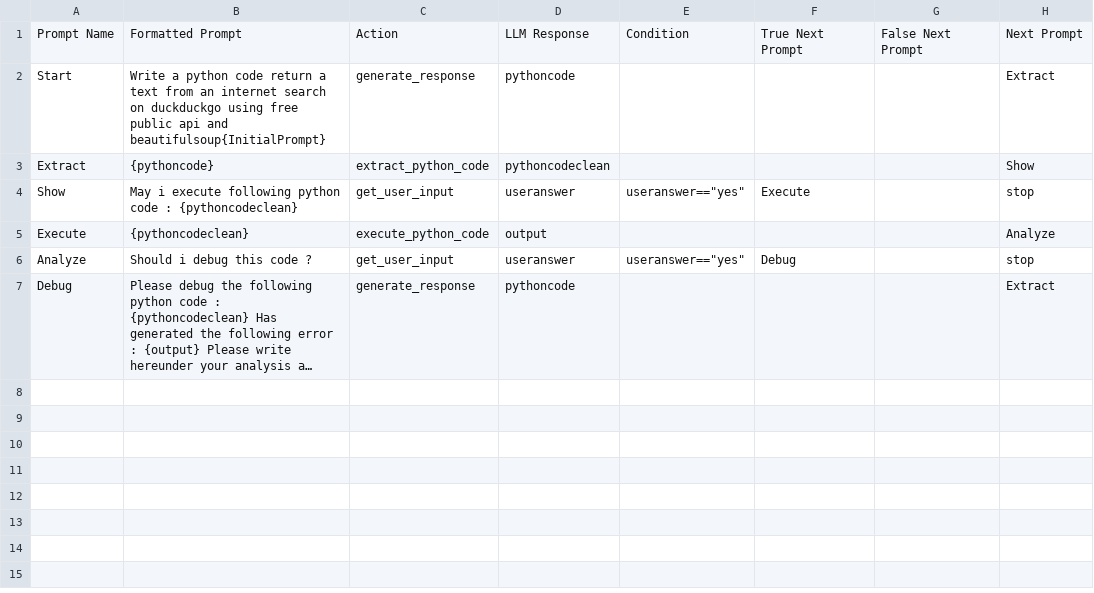
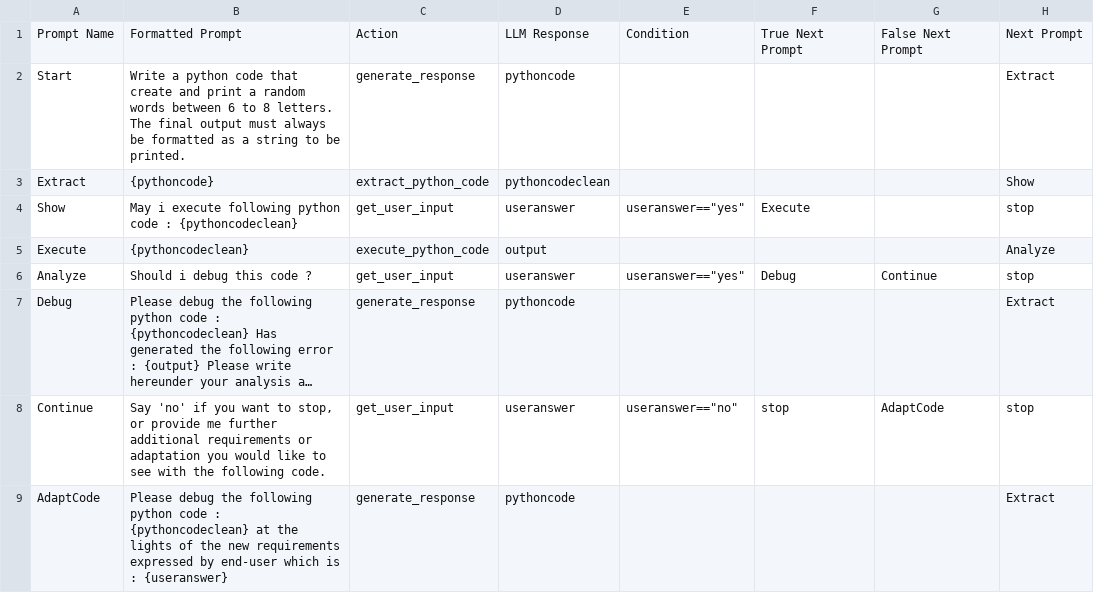
Before and after one commit to dbddv01/MicroGptSequence, a CSV file: Main_sequence.csv, drawn as a sheet; long unchanged cells end in …; the diff names each change by its address in the sheet, - before the commit and + after, or states it on an @@ line.

Commit message:
Add files via upload

```diff
--- a/Main_sequence.csv
+++ b/Main_sequence.csv
-B2: …python code return a text from an internet search on duckduckgo using free public api and beautifulsoup{InitialPrompt}
+B2: …python code that create and print a random words between 6 to 8 letters. The final output must always be formatted as a string to be printed.
-G6: (empty)
+G6: Continue
+row 8: Continue | Say 'no' if you want to stop, or provide me further additional requirements or adaptation you would like to see with the following code. | get_user_input | useranswer | useranswer=="no" | stop | AdaptCode | stop
+row 9: AdaptCode | Please debug the following python code : {pythoncodeclean} at the lights of the new requirements expressed by end-user which is : {useranswer} | generate_response | pythoncode |  |  |  | Extract
```
